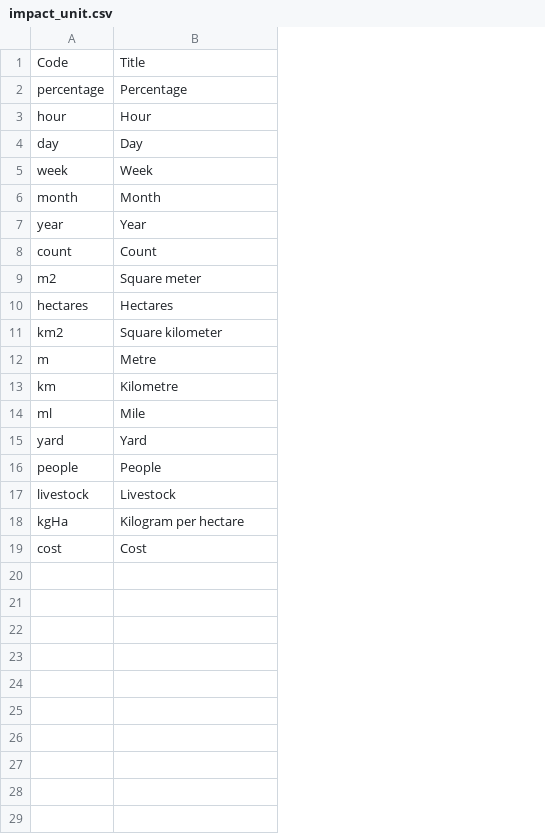
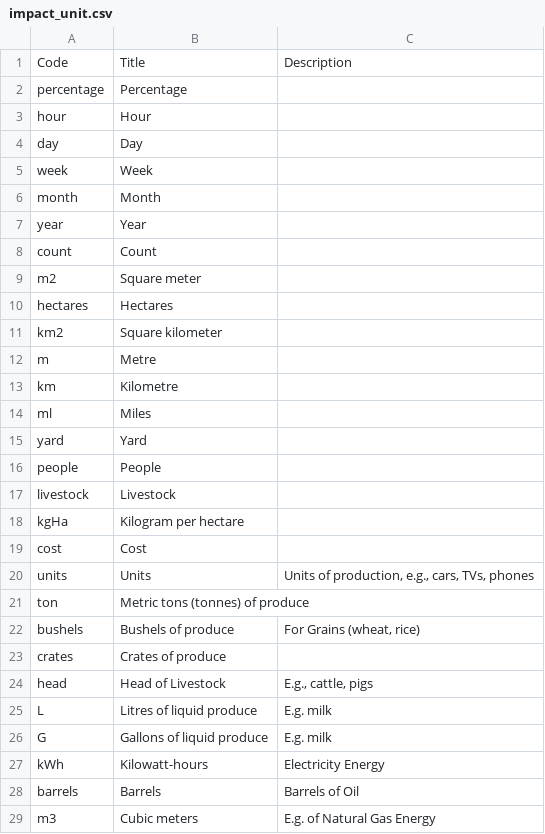
Before and after one commit to GFDRR/rdl-standard, a CSV file: schema/codelists/open/impact_unit.csv, drawn as a sheet; the diff names each change by its address in the sheet, - before the commit and + after, or states it on an @@ line.

Commit message:
Update impact_unit.csv
Adding various units of production, per #292

```diff
--- a/schema/codelists/open/impact_unit.csv
+++ b/schema/codelists/open/impact_unit.csv
+column C, row 1: Description
-B14: Mile
+B14: Miles
+row 20: units | Units | Units of production, e.g., cars, TVs, phones
+row 21: ton | Metric tons (tonnes) of produce
+row 22: bushels | Bushels of produce | For Grains (wheat, rice)
+row 23: crates | Crates of produce
+row 24: head | Head of Livestock | E.g., cattle, pigs
+row 25: L | Litres of liquid produce | E.g. milk
+row 26: G | Gallons of liquid produce | E.g. milk
+row 27: kWh | Kilowatt-hours | Electricity Energy
+row 28: barrels | Barrels | Barrels of Oil
+row 29: m3 | Cubic meters | E.g. of Natural Gas Energy
```
